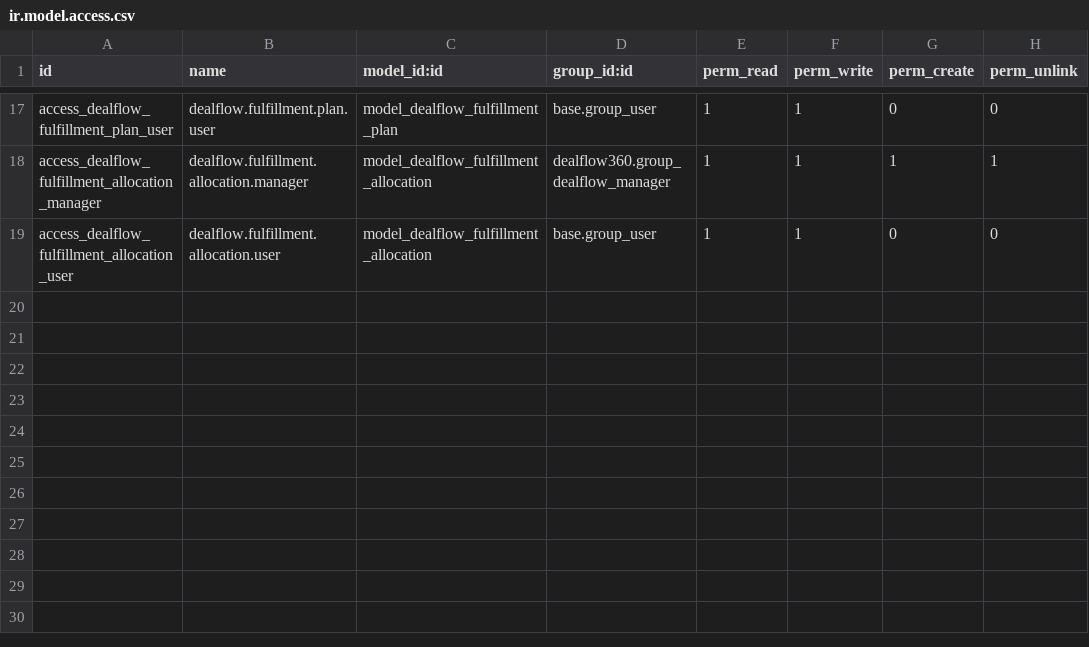
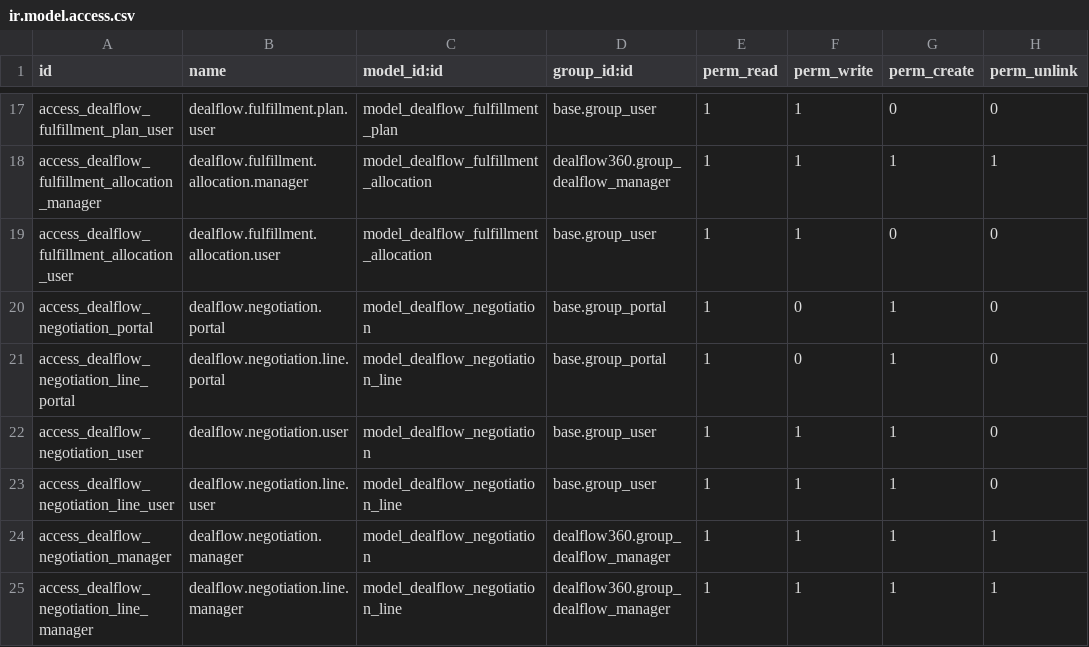
Before and after one commit to sarathy21/Odoo-hackathon-india, a CSV file: addons/dealflow360/security/ir.model.access.csv, drawn as a sheet; only a part is shown, gaps mark what is left out.

Commit message:
Phase Portal: Complete Customer Negotiation Portal Backend & UI Foundation

```diff
--- a/addons/dealflow360/security/ir.model.access.csv
+++ b/addons/dealflow360/security/ir.model.access.csv
@@ -19 +19,7 @@ access_dealflow_fulfillment_allocation_manager,dealflow.fulfillment.allocation.m
 access_dealflow_fulfillment_allocation_user,dealflow.fulfillment.allocation.user,model_dealflow_fulfillment_allocation,base.group_user,1,1,0,0
+access_dealflow_negotiation_portal,dealflow.negotiation.portal,model_dealflow_negotiation,base.group_portal,1,0,1,0
+access_dealflow_negotiation_line_portal,dealflow.negotiation.line.portal,model_dealflow_negotiation_line,base.group_portal,1,0,1,0
+access_dealflow_negotiation_user,dealflow.negotiation.user,model_dealflow_negotiation,base.group_user,1,1,1,0
+access_dealflow_negotiation_line_user,dealflow.negotiation.line.user,model_dealflow_negotiation_line,base.group_user,1,1,1,0
+access_dealflow_negotiation_manager,dealflow.negotiation.manager,model_dealflow_negotiation,dealflow360.group_dealflow_manager,1,1,1,1
+access_dealflow_negotiation_line_manager,dealflow.negotiation.line.manager,model_dealflow_negotiation_line,dealflow360.group_dealflow_manager,1,1,1,1
```
Also changed, not shown: 15 other files.
